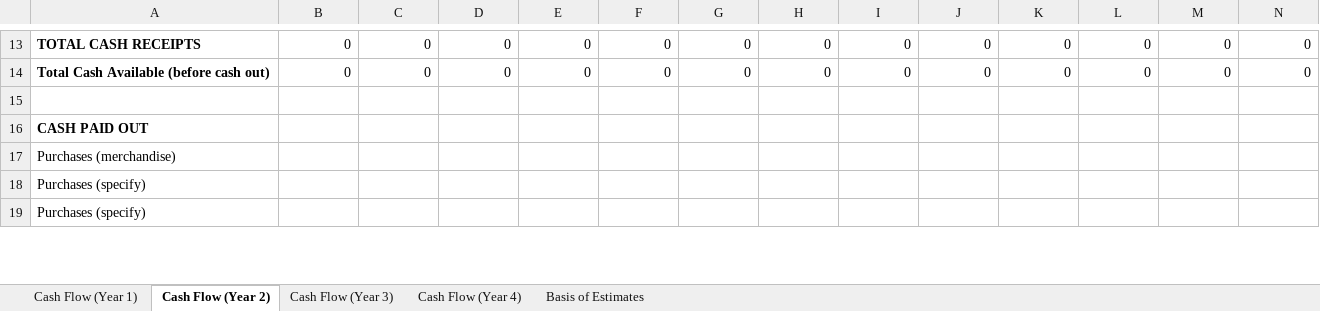
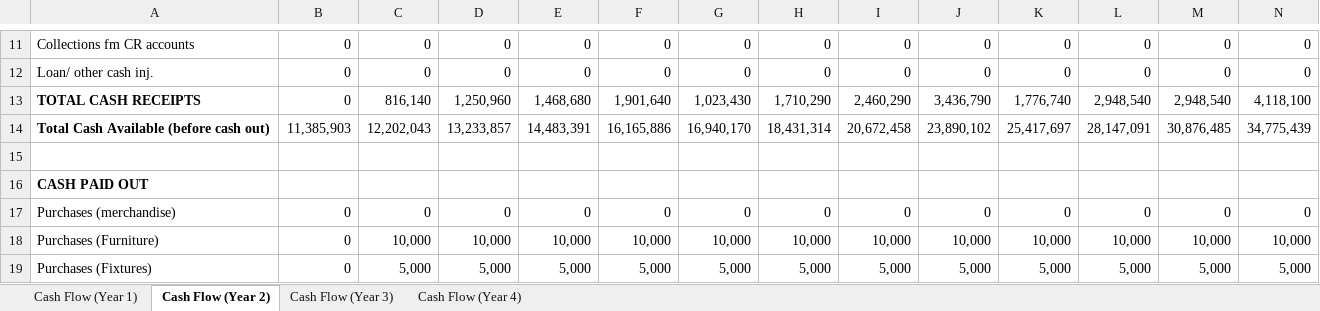
Before and after one commit to jdimapilis02/tentrep-yps, an Excel workbook: Business Plan Documents/YPS Cash Flow.xlsx, sheet Cash Flow (Year 2), drawn as a sheet; only a part is shown, gaps mark what is left out; values as stored, in another font and other column widths than the file's, no borders; charts and pictures not drawn; removed rows and columns are numbered as before the commit, all else as after; rows hold the shown columns only; the diff covers the shown part only; the diff names each change by its address in the sheet, - before the commit and + after, or states it on an @@ line.

Commit message:
Updated YPS Cash Flow.xlsx

```diff
--- a/Business Plan Documents/YPS Cash Flow.xlsx (sheet Cash Flow (Year 2))
+++ b/Business Plan Documents/YPS Cash Flow.xlsx (sheet Cash Flow (Year 2))
-sheet tab: Basis of Estimates
-A11: TOTAL CASH RECEIPTS
+A11: Collections fm CR accounts
-A11:A12 bold: on
+A11:A12 bold: off
-A12: Total Cash Available (before cash out)
+A12: Loan/ other cash inj.
+row 13: TOTAL CASH RECEIPTS | 0 | 816,140 | 1,250,960 | 1,468,680 | 1,901,640 | 1,023,430 | 1,710,290 | 2,460,290 | 3,436,790 | 1,776,740 | 2,948,540 | 2,948,540 | 4,118,100
+row 14: Total Cash Available (before cash out) | 11,385,903 | 12,202,043 | 13,233,857 | 14,483,391 | 16,165,886 | 16,940,170 | 18,431,314 | 20,672,458 | 23,890,102 | 25,417,697 | 28,147,091 | 30,876,485 | 34,775,439
-B17: (empty)
+B17: 0
-C17: (empty)
+C17: 0
-D17: (empty)
+D17: 0
-E17: (empty)
+E17: 0
-F17: (empty)
+F17: 0
-G17: (empty)
+G17: 0
-H17: (empty)
+H17: 0
-I17: (empty)
+I17: 0
-J17: (empty)
+J17: 0
-K17: (empty)
+K17: 0
-L17: (empty)
+L17: 0
-M17: (empty)
+M17: 0
-N17: (empty)
+N17: 0
-row 18: Purchases (specify)
-row 19: Purchases (specify)
+row 18: Purchases (Furniture) | 0 | 10,000 | 10,000 | 10,000 | 10,000 | 10,000 | 10,000 | 10,000 | 10,000 | 10,000 | 10,000 | 10,000 | 10,000
+row 19: Purchases (Fixtures) | 0 | 5,000 | 5,000 | 5,000 | 5,000 | 5,000 | 5,000 | 5,000 | 5,000 | 5,000 | 5,000 | 5,000 | 5,000
```
Also changed, not shown: 8 added rows, 10 removed rows, 258 edited cells and cell formats elsewhere in this sheet, sheet Cash Flow (Year 3), sheet Cash Flow (Year 4), sheet Cash Flow (Year 1), formulas that keep their value, charts or pictures.
